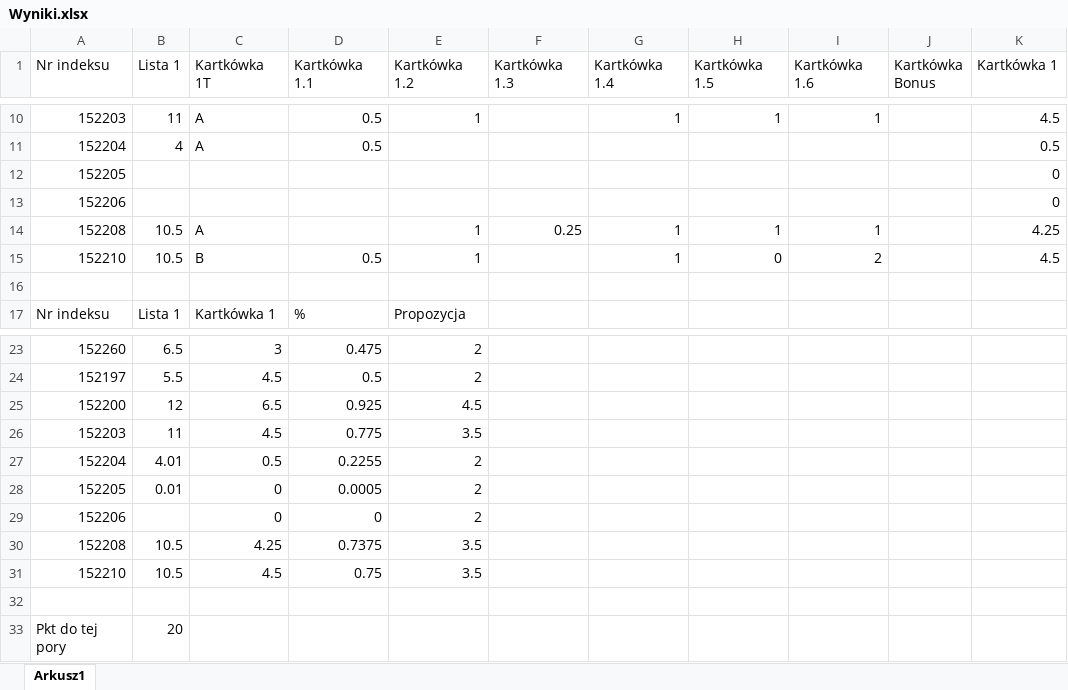
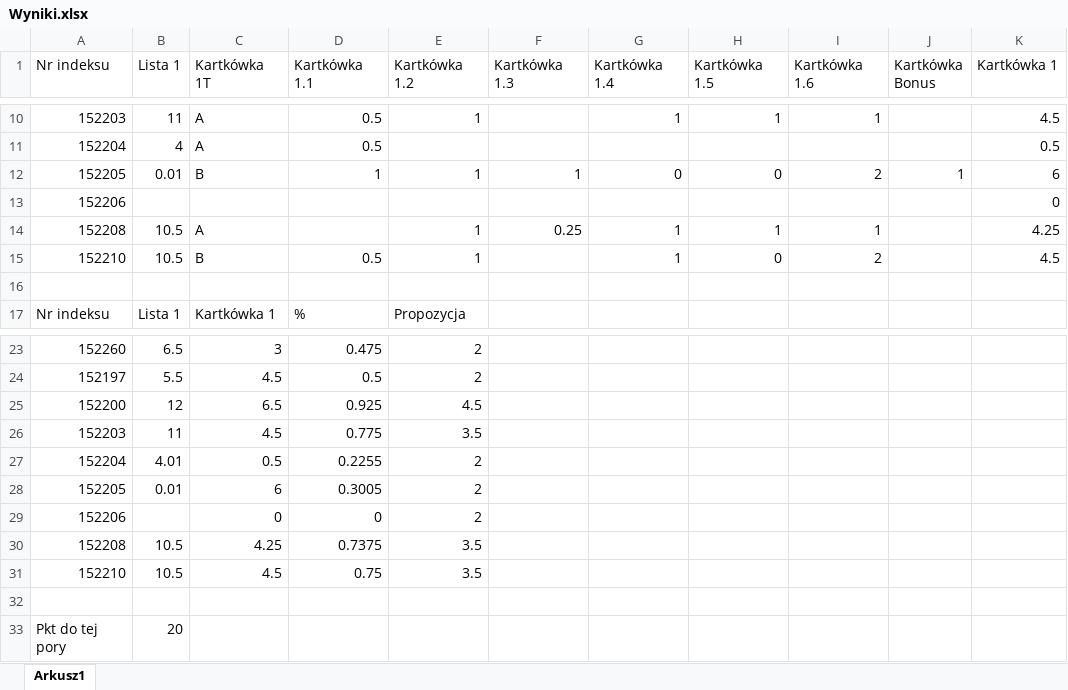
Before and after one commit to mpenarprz/BazyDanychI4, an Excel workbook: Wyniki/Wyniki.xlsx, sheet Arkusz1, drawn as a sheet; only a part is shown, gaps mark what is left out; values as stored, in another font and other column widths than the file's, no borders; table styles not drawn; removed rows and columns are numbered as before the commit, all else as after; the diff names each change by its address in the sheet, - before the commit and + after, or states it on an @@ line.

Commit message:
Wyniki

```diff
--- a/Wyniki/Wyniki.xlsx (sheet Arkusz1)
+++ b/Wyniki/Wyniki.xlsx (sheet Arkusz1)
-row 12: 152205 |  |  |  |  |  |  |  |  |  | 0
+row 12: 152205 | 0.01 | B | 1 | 1 | 1 | 0 | 0 | 2 | 1 | 6
-C28 (Kartkówka 1T): 0
+C28 (Kartkówka 1T): 6
-D28 (Kartkówka 1.1): 0.0005
+D28 (Kartkówka 1.1): 0.3005
```
